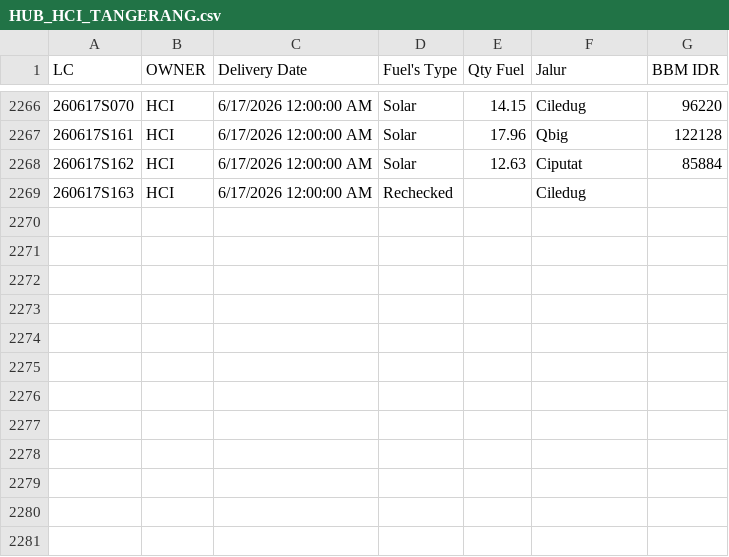
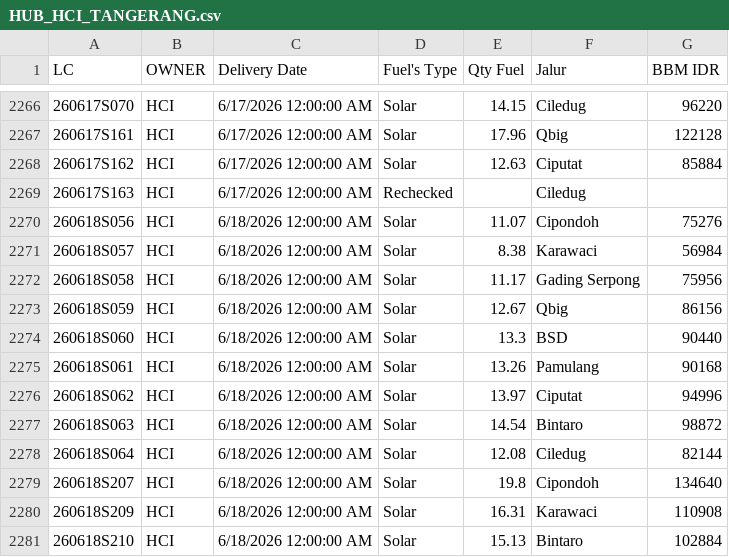
Before and after one commit to heylilyloops/Dashboard-Fuel-Usage-, a CSV file: data/HUB_HCI_TANGERANG.csv, drawn as a sheet; only a part is shown, gaps mark what is left out.

```diff
--- a/data/HUB_HCI_TANGERANG.csv
+++ b/data/HUB_HCI_TANGERANG.csv
@@ -2269 +2269,13 @@ LC,OWNER,Delivery Date,Fuel's Type,Qty Fuel,Jalur,BBM IDR
 260617S163,HCI,6/17/2026 12:00:00 AM,Rechecked,,Ciledug,
+260618S056,HCI,6/18/2026 12:00:00 AM,Solar,11.07,Cipondoh,75276
+260618S057,HCI,6/18/2026 12:00:00 AM,Solar,8.38,Karawaci,56984
+260618S058,HCI,6/18/2026 12:00:00 AM,Solar,11.17,Gading Serpong,75956
+260618S059,HCI,6/18/2026 12:00:00 AM,Solar,12.67,Qbig,86156
+260618S060,HCI,6/18/2026 12:00:00 AM,Solar,13.3,BSD,90440
+260618S061,HCI,6/18/2026 12:00:00 AM,Solar,13.26,Pamulang,90168
+260618S062,HCI,6/18/2026 12:00:00 AM,Solar,13.97,Ciputat,94996
+260618S063,HCI,6/18/2026 12:00:00 AM,Solar,14.54,Bintaro,98872
+260618S064,HCI,6/18/2026 12:00:00 AM,Solar,12.08,Ciledug,82144
+260618S207,HCI,6/18/2026 12:00:00 AM,Solar,19.8,Cipondoh,134640
+260618S209,HCI,6/18/2026 12:00:00 AM,Solar,16.31,Karawaci,110908
+260618S210,HCI,6/18/2026 12:00:00 AM,Solar,15.13,Bintaro,102884
```
Also changed, not shown: data/BKS_HCI_JAMBI.csv, data/HUB_HCI_BOGOR.csv, 13 other files.
